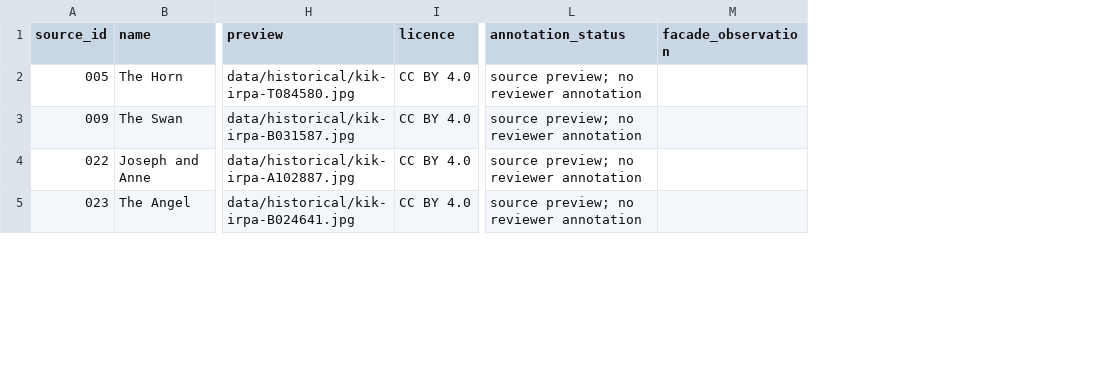
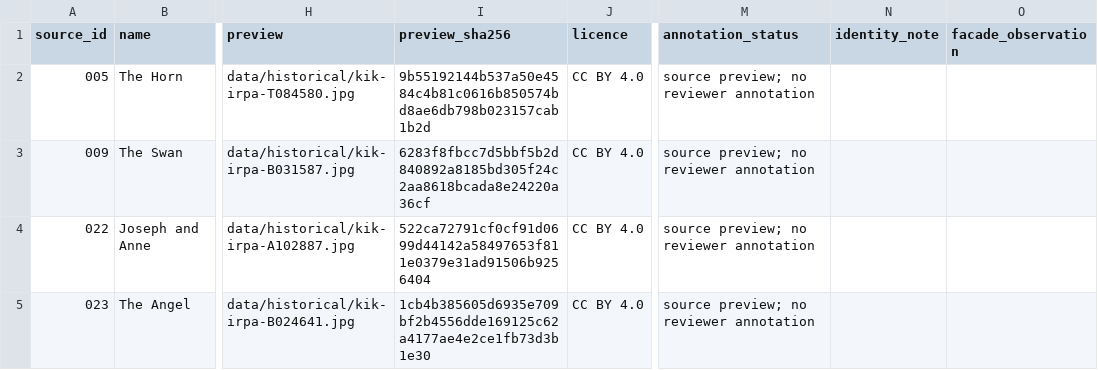
Before and after one commit to huaxel/three-ages, a CSV file: prototypes/three-ages/data/three-ages-image-review.csv, drawn as a sheet; only a part is shown, gaps mark what is left out; the diff covers the shown part only; the diff names each change by its address in the sheet, - before the commit and + after, or states it on an @@ line.

```diff
--- a/prototypes/three-ages/data/three-ages-image-review.csv
+++ b/prototypes/three-ages/data/three-ages-image-review.csv
+column I (preview_sha256), rows 2-5: 9b55192144b537a50e4584c4b81c0616b850574bd8ae6db798b023157cab1b2d | 6283f8fbcc7d5bbf5b2d840892a8185bd305f24c2aa8618bcada8e24220a36cf | 522ca72791cf0cf91d0699d44142a58497653f811e0379e31ad91506b9256404 | 1cb4b385605d6935e709bf2b4556dde169125c62a4177ae4e2ce1fb73d3b1e30
+column N (identity_note), empty
```
Also changed, not shown: 2 added rows and 1 removed row elsewhere in this file, prototypes/three-ages/data/three-ages-pilot-export.csv, 53 other files.
